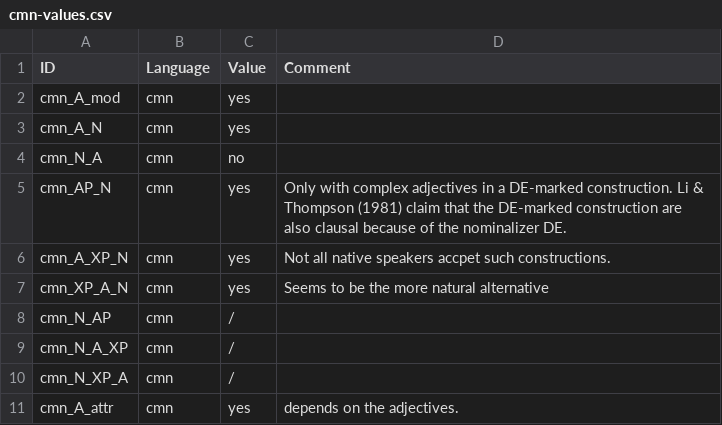
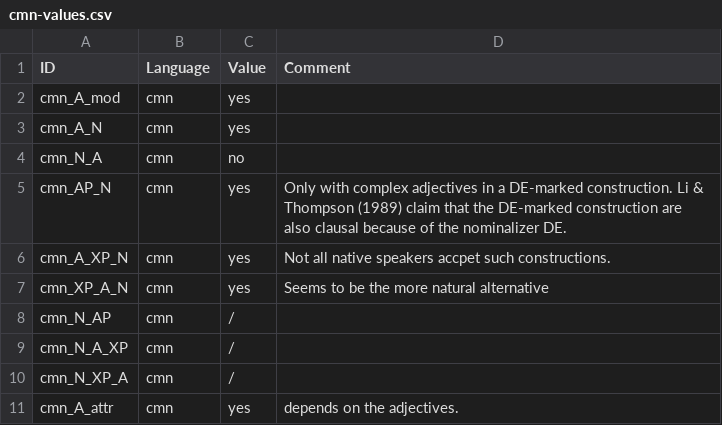
Before and after one commit to lxynk/nmdb-data, a CSV file: raw/cmn-values.csv, drawn as a sheet; only a part is shown.

Commit message:
Update cmn-values.csv

```diff
--- a/raw/cmn-values.csv
+++ b/raw/cmn-values.csv
@@ -4,3 +4,3 @@ cmn_A_N,cmn,yes,
 cmn_N_A,cmn,no,
-cmn_AP_N,cmn,yes,Only with complex adjectives in a DE-marked construction. Li & Thompson (1981) claim that the DE-marked construction are also clausal because of the nominalizer DE.
+cmn_AP_N,cmn,yes,Only with complex adjectives in a DE-marked construction. Li & Thompson (1989) claim that the DE-marked construction are also clausal because of the nominalizer DE.
 cmn_A_XP_N,cmn,yes,Not all native speakers accpet such constructions.
```
